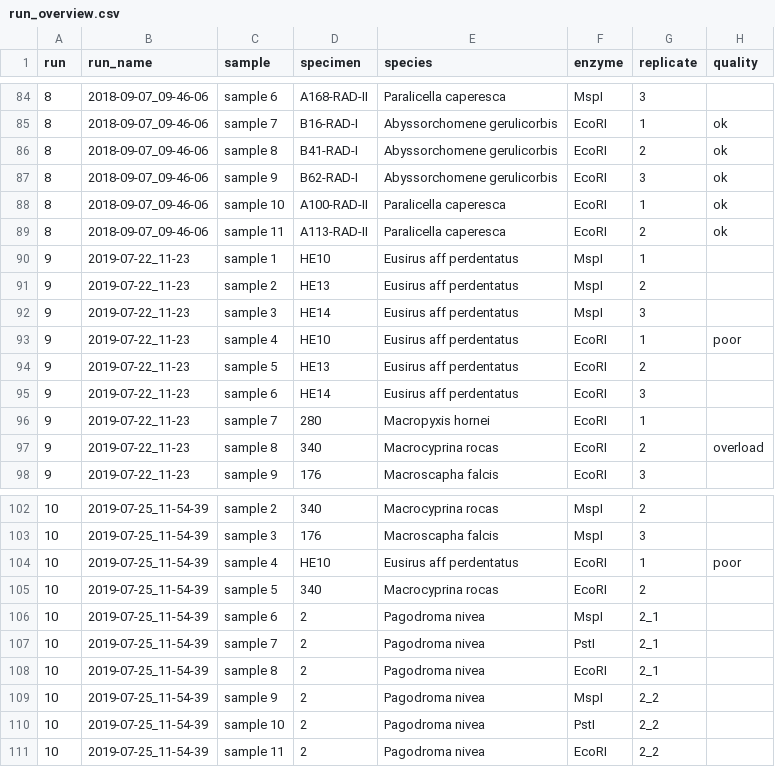
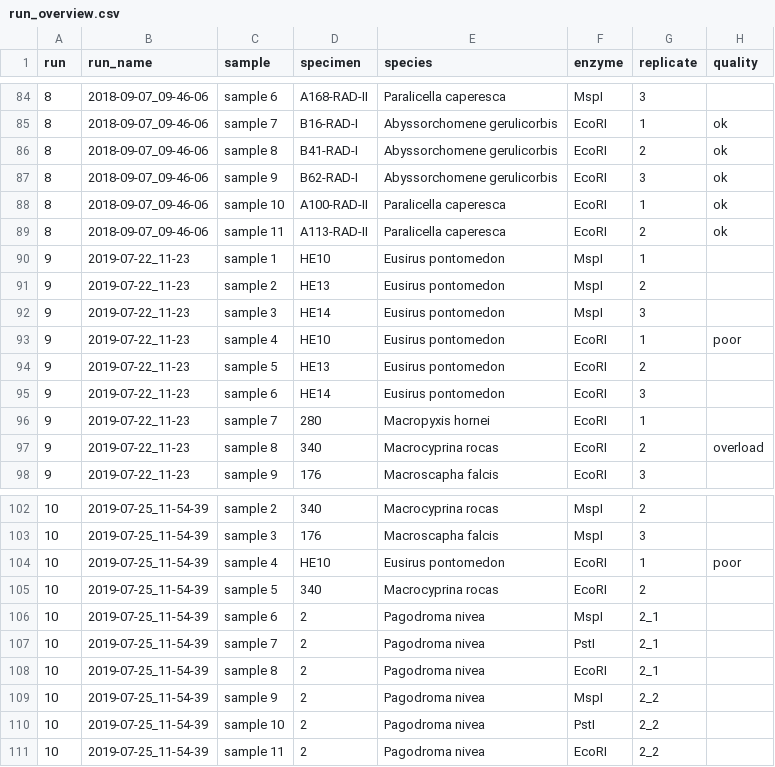
Before and after one commit to notothen/radpilot, a CSV file: data/bioanalyzer_results/run_overview.csv, drawn as a sheet; only a part is shown, gaps mark what is left out.

Commit message:
updated amphipod species IDs

```diff
--- a/data/bioanalyzer_results/run_overview.csv
+++ b/data/bioanalyzer_results/run_overview.csv
@@ -89,8 +89,8 @@ run,run_name,sample,specimen,species,enzyme,replicate,quality
 8,2018-09-07_09-46-06,sample 11,A113-RAD-II,Paralicella caperesca,EcoRI,2,ok
-9,2019-07-22_11-23,sample 1,HE10,Eusirus aff perdentatus,MspI,1,
-9,2019-07-22_11-23,sample 2,HE13,Eusirus aff perdentatus,MspI,2,
-9,2019-07-22_11-23,sample 3,HE14,Eusirus aff perdentatus,MspI,3,
-9,2019-07-22_11-23,sample 4,HE10,Eusirus aff perdentatus,EcoRI,1,poor
-9,2019-07-22_11-23,sample 5,HE13,Eusirus aff perdentatus,EcoRI,2,
-9,2019-07-22_11-23,sample 6,HE14,Eusirus aff perdentatus,EcoRI,3,
+9,2019-07-22_11-23,sample 1,HE10,Eusirus pontomedon,MspI,1,
+9,2019-07-22_11-23,sample 2,HE13,Eusirus pontomedon,MspI,2,
+9,2019-07-22_11-23,sample 3,HE14,Eusirus pontomedon,MspI,3,
+9,2019-07-22_11-23,sample 4,HE10,Eusirus pontomedon,EcoRI,1,poor
+9,2019-07-22_11-23,sample 5,HE13,Eusirus pontomedon,EcoRI,2,
+9,2019-07-22_11-23,sample 6,HE14,Eusirus pontomedon,EcoRI,3,
 9,2019-07-22_11-23,sample 7,280,Macropyxis hornei,EcoRI,1,
@@ -103,3 +103,3 @@ run,run_name,sample,specimen,species,enzyme,replicate,quality
 10,2019-07-25_11-54-39,sample 3,176,Macroscapha falcis,MspI,3,
-10,2019-07-25_11-54-39,sample 4,HE10,Eusirus aff perdentatus,EcoRI,1,poor
+10,2019-07-25_11-54-39,sample 4,HE10,Eusirus pontomedon,EcoRI,1,poor
 10,2019-07-25_11-54-39,sample 5,340,Macrocyprina rocas,EcoRI,2,
```
Also changed, not shown: 34 other files.
